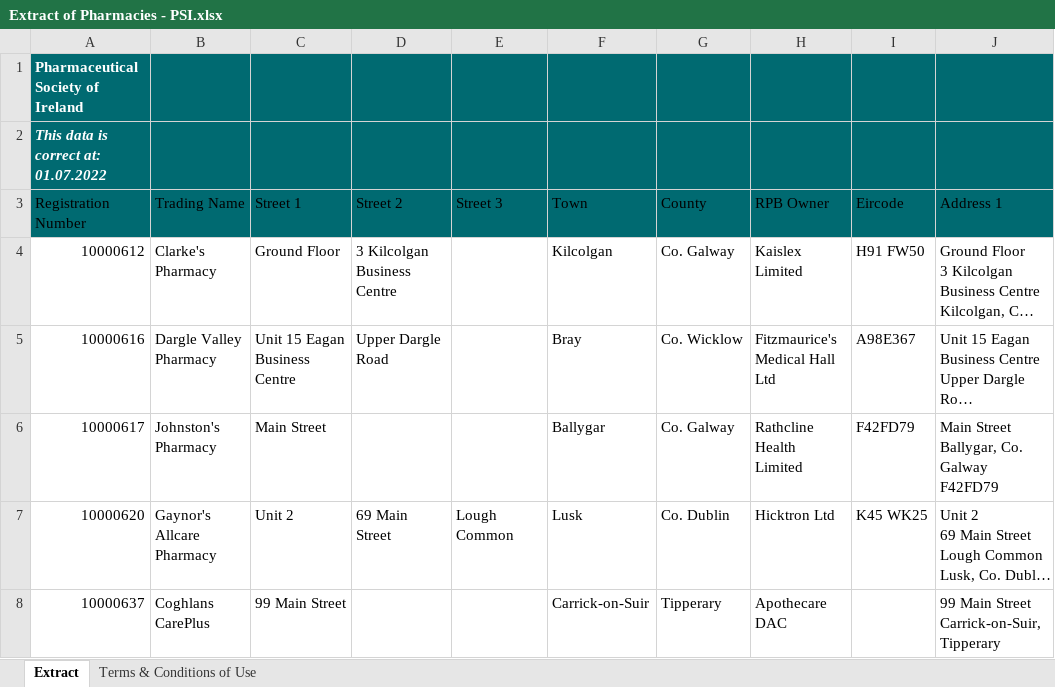
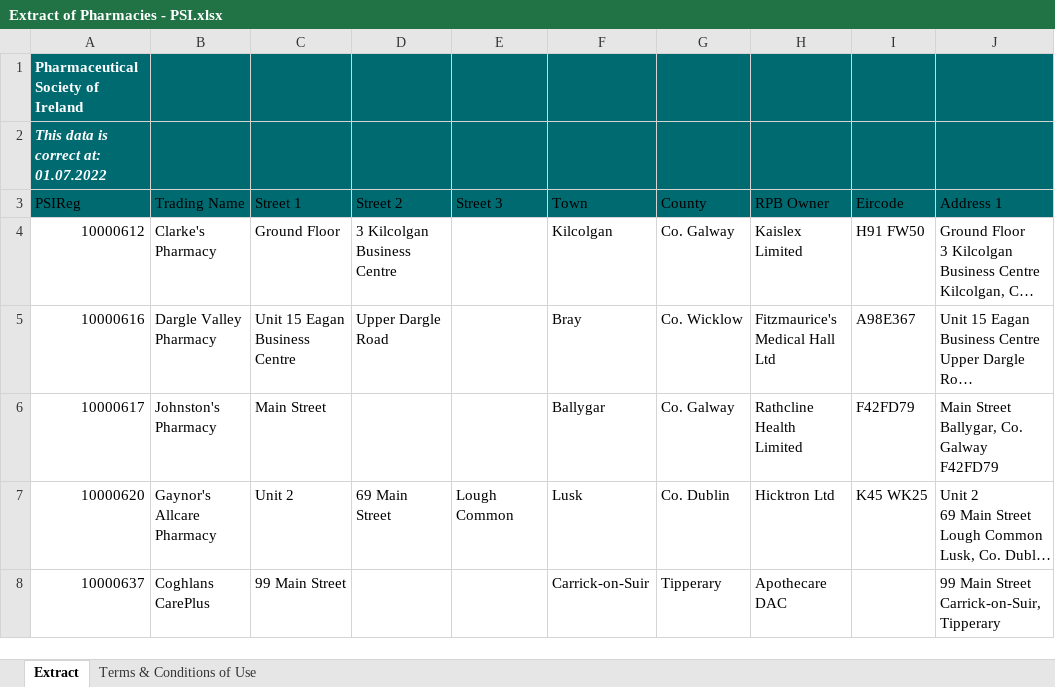
Before and after one commit to Cian0o/AdvProgCA, an Excel workbook: Extract of Pharmacies - PSI.xlsx, sheet Extract, drawn as a sheet; only a part is shown; long unchanged cells end in …; values as stored, in another font and other column widths than the file's, no borders; conditional formats not drawn; the diff names each change by its address in the sheet, - before the commit and + after, or states it on an @@ line.

```diff
--- a/Extract of Pharmacies - PSI.xlsx (sheet Extract)
+++ b/Extract of Pharmacies - PSI.xlsx (sheet Extract)
-A3: Registration Number
+A3: PSIReg
```
Also changed, not shown: 4 other files.
